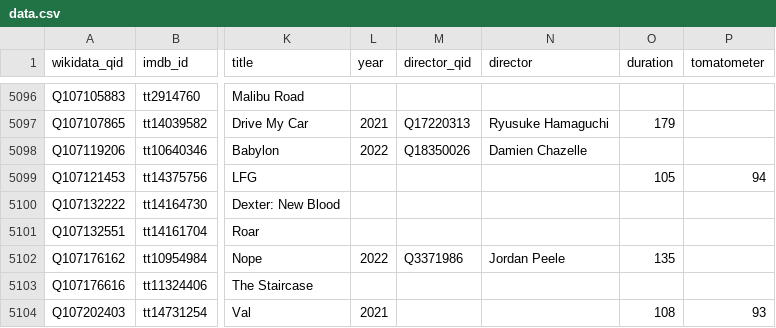
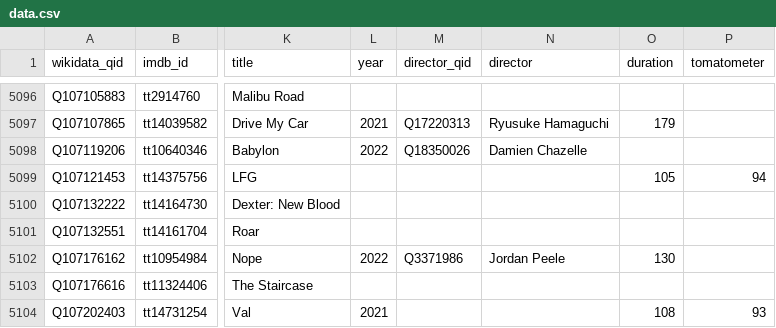
Before and after one commit to josh/pmdb, a CSV file: data.csv, drawn as a sheet; only a part is shown, gaps mark what is left out; the diff names each change by its address in the sheet, - before the commit and + after, or states it on an @@ line.

```diff
--- a/data.csv
+++ b/data.csv
-O5102 (duration): 135
+O5102 (duration): 130
```
Also changed, not shown: 1 other file.
